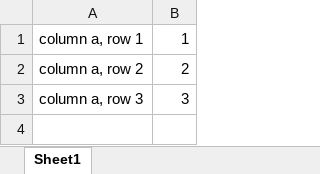
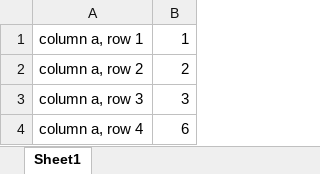
Before and after one commit to StefH/ExcelFormulaParser, an Excel workbook: examples/ExcelFormulaParser.Expressions.Console/Book.xlsx, sheet Sheet1, drawn as a sheet; values as stored, in another font and other column widths than the file's, no borders; the diff names each change by its address in the sheet, - before the commit and + after, or states it on an @@ line.

Commit message:
excel

```diff
--- a/examples/ExcelFormulaParser.Expressions.Console/Book.xlsx (sheet Sheet1)
+++ b/examples/ExcelFormulaParser.Expressions.Console/Book.xlsx (sheet Sheet1)
+row 4: column a, row 4 | 6
```
Also changed, not shown: 3 other files.
